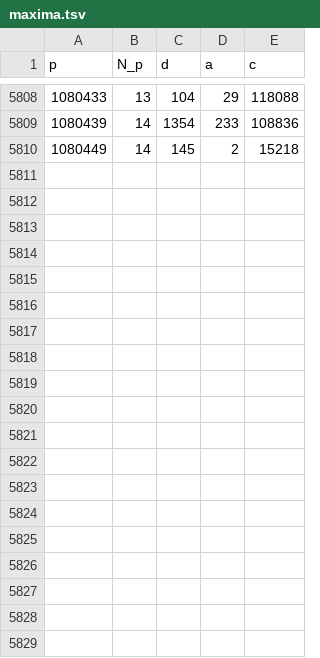
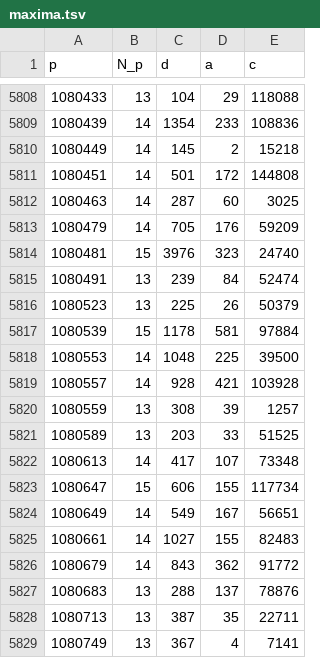
Before and after one commit to rojas-mathcs/winomials, a TSV file: maxima.tsv, drawn as a sheet; only a part is shown, gaps mark what is left out; the diff covers the shown part only.

```diff
--- a/maxima.tsv
+++ b/maxima.tsv
@@ -5810 +5810,20 @@ p	N_p	d	a	c
 1080449	14	145	2	15218
+1080451	14	501	172	144808
+1080463	14	287	60	3025
+1080479	14	705	176	59209
+1080481	15	3976	323	24740
+1080491	13	239	84	52474
+1080523	13	225	26	50379
+1080539	15	1178	581	97884
+1080553	14	1048	225	39500
+1080557	14	928	421	103928
+1080559	13	308	39	1257
+1080589	13	203	33	51525
+1080613	14	417	107	73348
+1080647	15	606	155	117734
+1080649	14	549	167	56651
+1080661	14	1027	155	82483
+1080679	14	843	362	91772
+1080683	13	288	137	78876
+1080713	13	387	35	22711
+1080749	13	367	4	7141
```
Also changed, not shown: 14 added rows elsewhere in this file, 2 other files.
